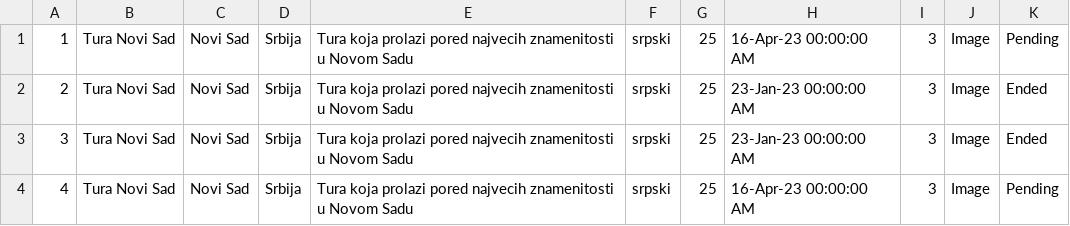
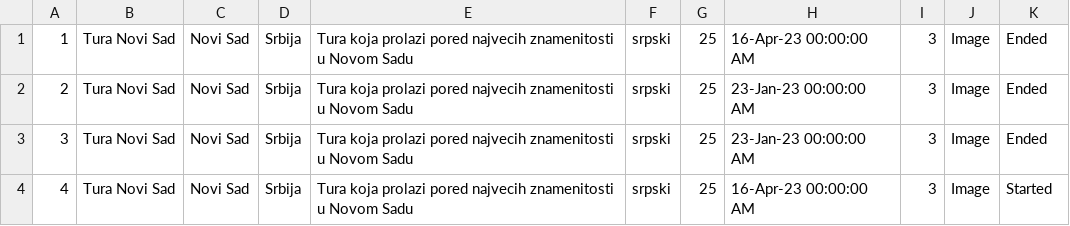
Before and after one commit to teodorazunic/SIMS, a CSV file: SIMS-Initial-Project-main/InitialProject/InitialProject/Resources/Data/tour.csv, drawn as a sheet.

Commit message:
Fixed Live Tour

```diff
--- a/SIMS-Initial-Project-main/InitialProject/InitialProject/Resources/Data/tour.csv
+++ b/SIMS-Initial-Project-main/InitialProject/InitialProject/Resources/Data/tour.csv
@@ -1,4 +1,4 @@
-1|Tura Novi Sad|Novi Sad|Srbija|Tura koja prolazi pored najvecih znamenitosti u Novom Sadu|srpski|25|16-Apr-23 00:00:00 AM|3|Image|Pending
+1|Tura Novi Sad|Novi Sad|Srbija|Tura koja prolazi pored najvecih znamenitosti u Novom Sadu|srpski|25|16-Apr-23 00:00:00 AM|3|Image|Ended
 2|Tura Novi Sad|Novi Sad|Srbija|Tura koja prolazi pored najvecih znamenitosti u Novom Sadu|srpski|25|23-Jan-23 00:00:00 AM|3|Image|Ended
 3|Tura Novi Sad|Novi Sad|Srbija|Tura koja prolazi pored najvecih znamenitosti u Novom Sadu|srpski|25|23-Jan-23 00:00:00 AM|3|Image|Ended
-4|Tura Novi Sad|Novi Sad|Srbija|Tura koja prolazi pored najvecih znamenitosti u Novom Sadu|srpski|25|16-Apr-23 00:00:00 AM|3|Image|Pending
+4|Tura Novi Sad|Novi Sad|Srbija|Tura koja prolazi pored najvecih znamenitosti u Novom Sadu|srpski|25|16-Apr-23 00:00:00 AM|3|Image|Started
```
Also changed, not shown: 9 other files.
